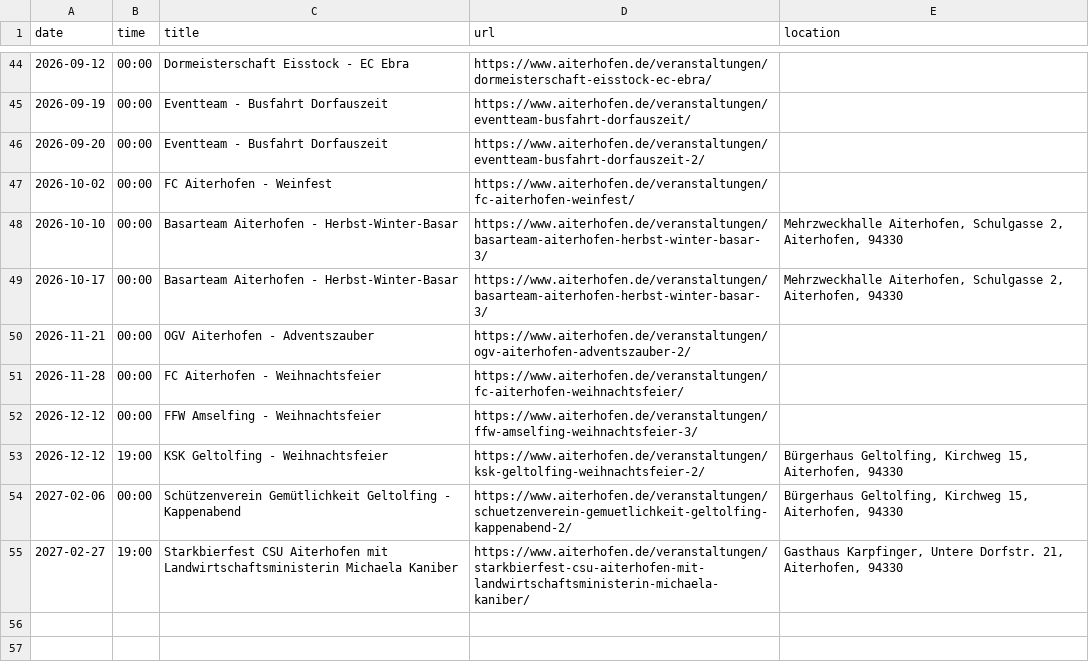
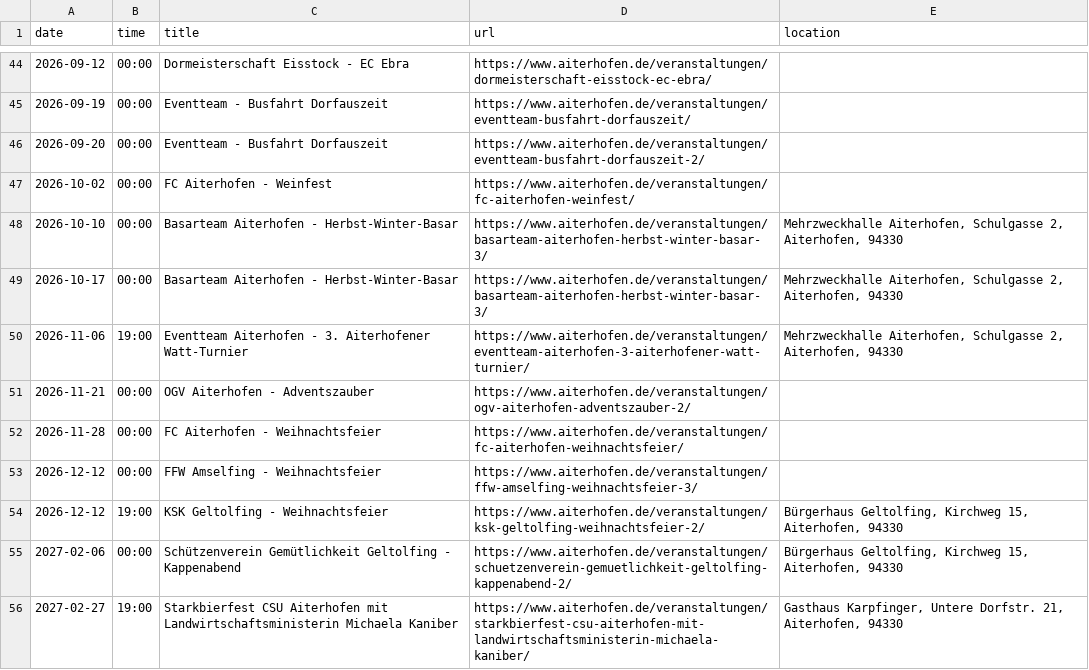
Before and after one commit to Praschinator/event_calander_extracter, a CSV file: events_aiterhofen.csv, drawn as a sheet; only a part is shown, gaps mark what is left out; the diff names each change by its address in the sheet, - before the commit and + after, or states it on an @@ line.

```diff
--- a/events_aiterhofen.csv
+++ b/events_aiterhofen.csv
+row 50: 2026-11-06 | 19:00 | Eventteam Aiterhofen - 3. Aiterhofener Watt-Turnier | https://www.aiterhofen.de/veranstaltungen/eventteam-aiterhofen-3-aiterhofener-watt-turnier/ | Mehrzweckhalle Aiterhofen, Schulgasse 2, Aiterhofen, 94330
```
Also changed, not shown: 1 other file.
